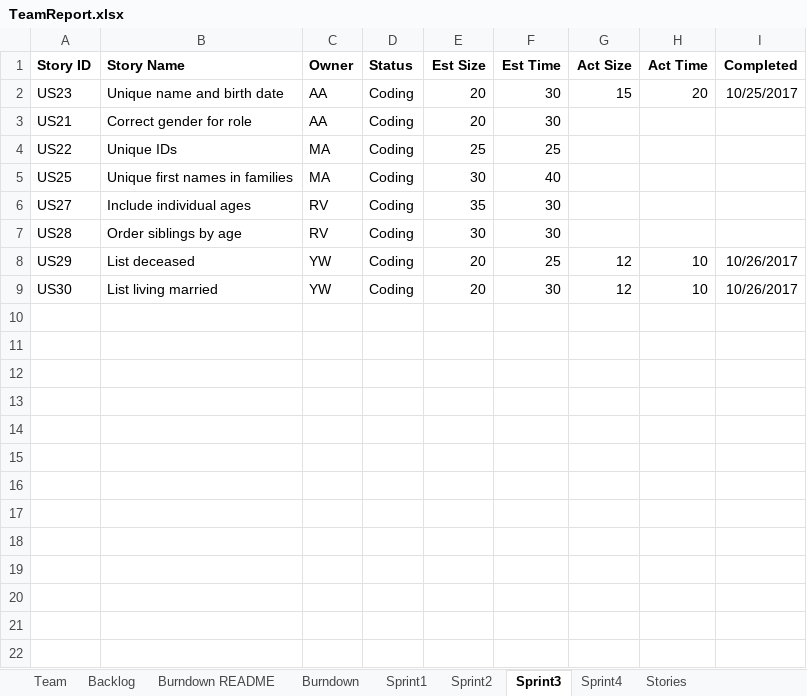
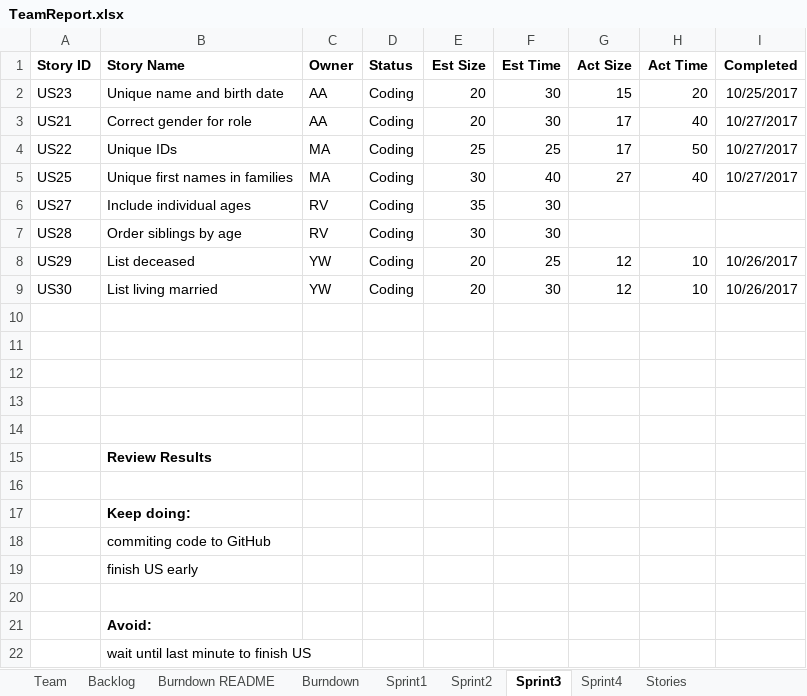
Before and after one commit to ywCN/SSW533Project, an Excel workbook: TeamReport.xlsx, sheet Sprint3, drawn as a sheet; values as stored, in another font and other column widths than the file's, no borders; the diff names each change by its address in the sheet, - before the commit and + after, or states it on an @@ line.

Commit message:
update report

```diff
--- a/TeamReport.xlsx (sheet Sprint3)
+++ b/TeamReport.xlsx (sheet Sprint3)
-G3:G4 (Act Size): (empty)
+G3:G4 (Act Size): 17
-H3 (Act Time): (empty)
+H3 (Act Time): 40
-I3:I5 (Completed): (empty)
+I3:I5 (Completed): 10/27/2017
-H4 (Act Time): (empty)
+H4 (Act Time): 50
-G5 (Act Size): (empty)
+G5 (Act Size): 27
-H5 (Act Time): (empty)
+H5 (Act Time): 40
+row 10: (empty)
+row 11: (empty)
+row 12: (empty)
+row 13: (empty)
+row 14: (empty)
+row 15:  | Review Results
+row 16: (empty)
+row 17:  | Keep doing:
+row 18:  | commiting code to GitHub
+row 19:  | finish US early
+row 20: (empty)
+row 21:  | Avoid:
+row 22:  | wait until last minute to finish US
```
